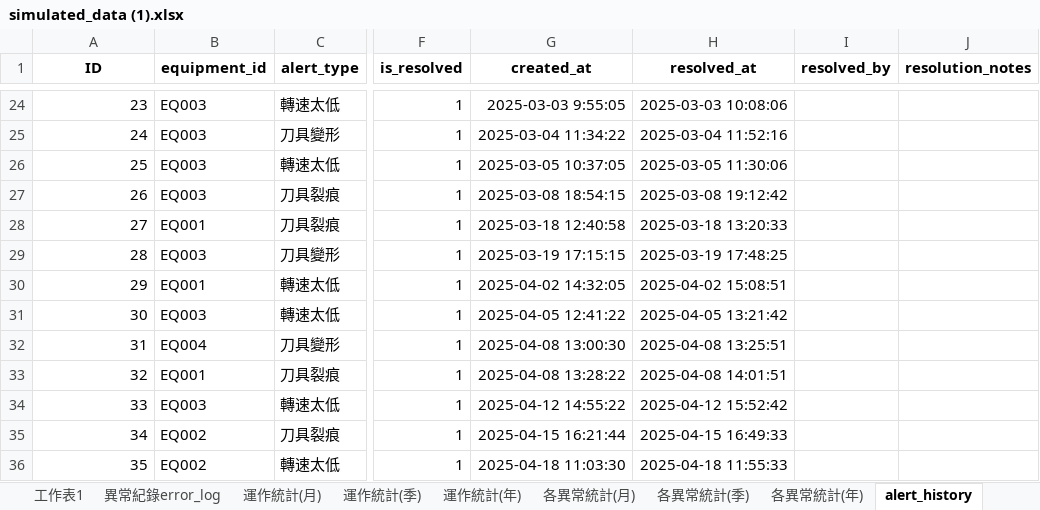
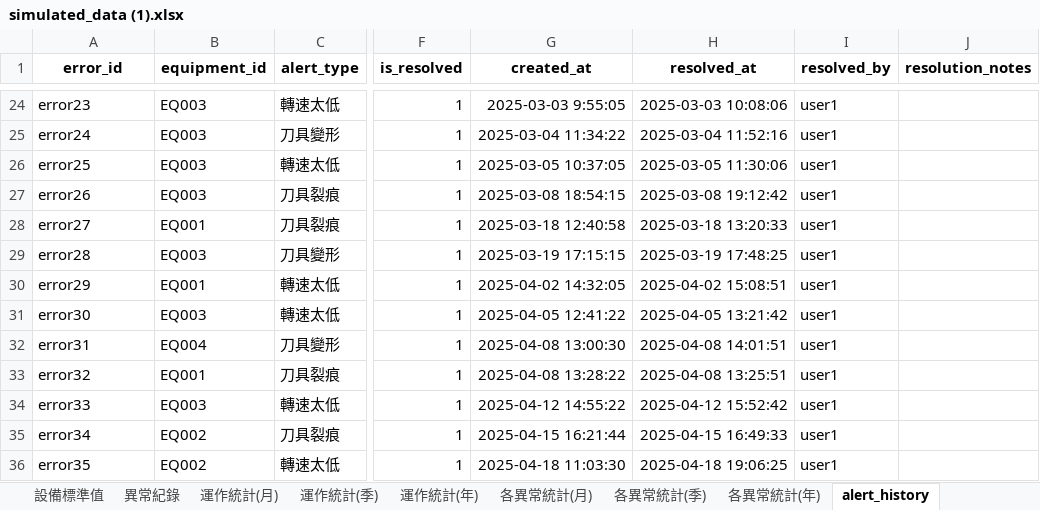
Before and after one commit to XuQingTW/capstone-project, an Excel workbook: data/simulated_data (1).xlsx, sheet alert_history, drawn as a sheet; only a part is shown, gaps mark what is left out; values as stored, in another font and other column widths than the file's, no borders; charts and pictures not drawn; the diff covers the shown part only; the diff names each change by its address in the sheet, - before the commit and + after, or states it on an @@ line.

```diff
--- a/data/simulated_data (1).xlsx (sheet alert_history)
+++ b/data/simulated_data (1).xlsx (sheet alert_history)
-sheet tab: 異常紀錄error_log
+sheet tab: 設備標準值
+sheet tab: 異常紀錄
-A1: ID
+A1: error_id
-A24:A36 alignment: right
+A24:A36 alignment: left
-A24 (error_id): 23
+A24 (error_id): error23
-I24:I36 (resolved_by): (empty)
+I24:I36 (resolved_by): user1
-A25 (error_id): 24
+A25 (error_id): error24
-A26 (error_id): 25
+A26 (error_id): error25
-A27 (error_id): 26
+A27 (error_id): error26
-A28 (error_id): 27
+A28 (error_id): error27
-A29 (error_id): 28
+A29 (error_id): error28
-A30 (error_id): 29
+A30 (error_id): error29
-A31 (error_id): 30
+A31 (error_id): error30
-A32 (error_id): 31
+A32 (error_id): error31
-H32 (resolved_at): 2025-04-08 13:25:51
+H32 (resolved_at): 2025-04-08 14:01:51
-A33 (error_id): 32
+A33 (error_id): error32
-H33 (resolved_at): 2025-04-08 14:01:51
+H33 (resolved_at): 2025-04-08 13:25:51
-A34 (error_id): 33
+A34 (error_id): error33
-A35 (error_id): 34
+A35 (error_id): error34
-A36 (error_id): 35
+A36 (error_id): error35
-H36 (resolved_at): 2025-04-18 11:55:33
+H36 (resolved_at): 2025-04-18 19:06:25
```
Also changed, not shown: 201 edited cells and cell formats elsewhere in this sheet, sheet equipment_metrics, sheet 設備標準值, sheet equipment, sheet user_equipment_subscriptions, other sheet tabs, charts or pictures.
